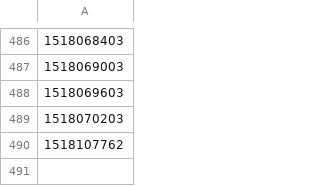
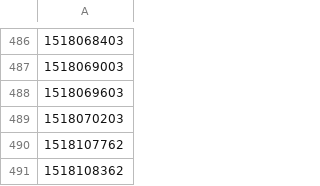
Before and after one commit to n1ck-name/data, a CSV file: checkpoints.csv, drawn as a sheet; only a part is shown, gaps mark what is left out; the diff names each change by its address in the sheet, - before the commit and + after, or states it on an @@ line.

```diff
--- a/checkpoints.csv
+++ b/checkpoints.csv
+row 491: 1518108362
```
Also changed, not shown: 1 other file.
